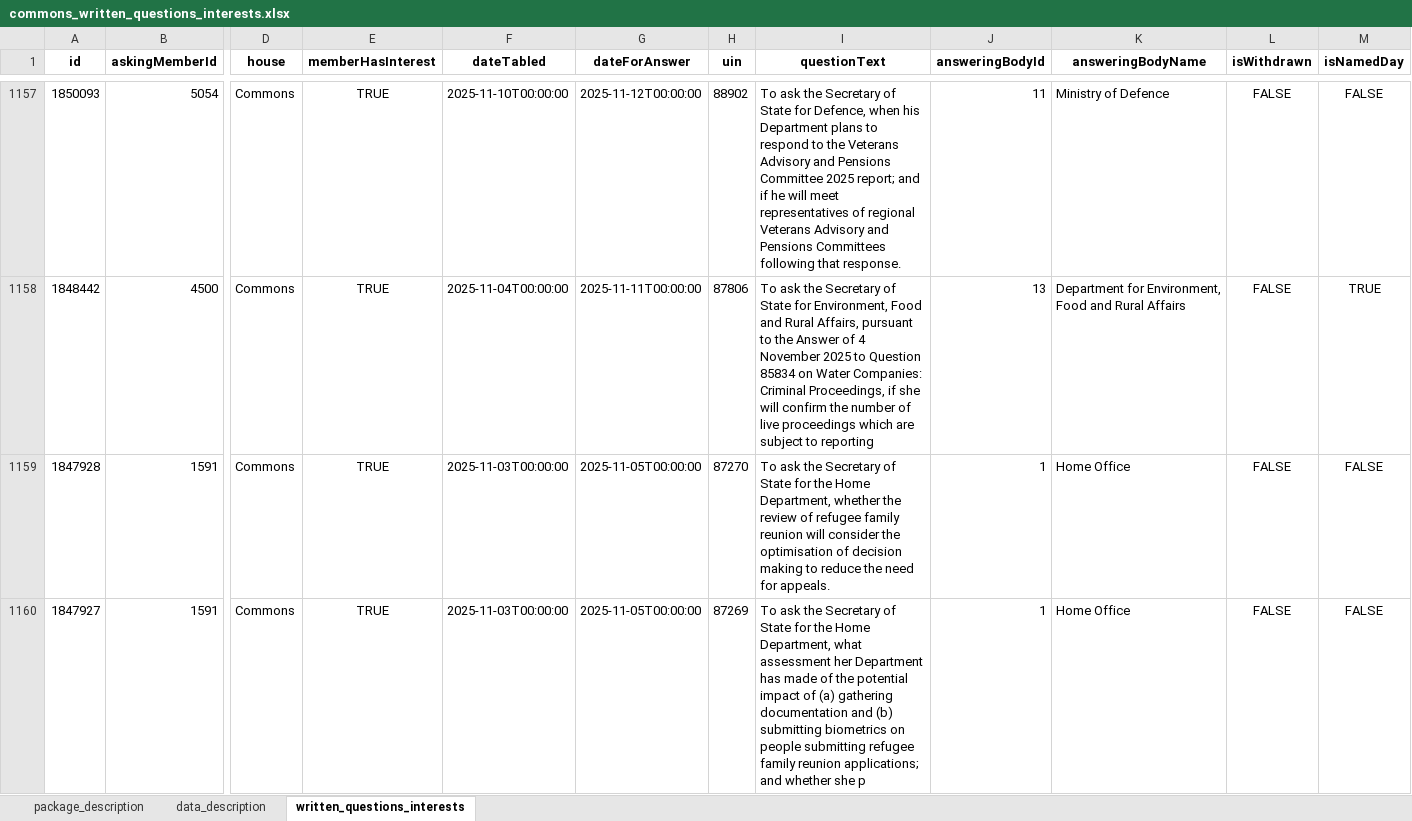
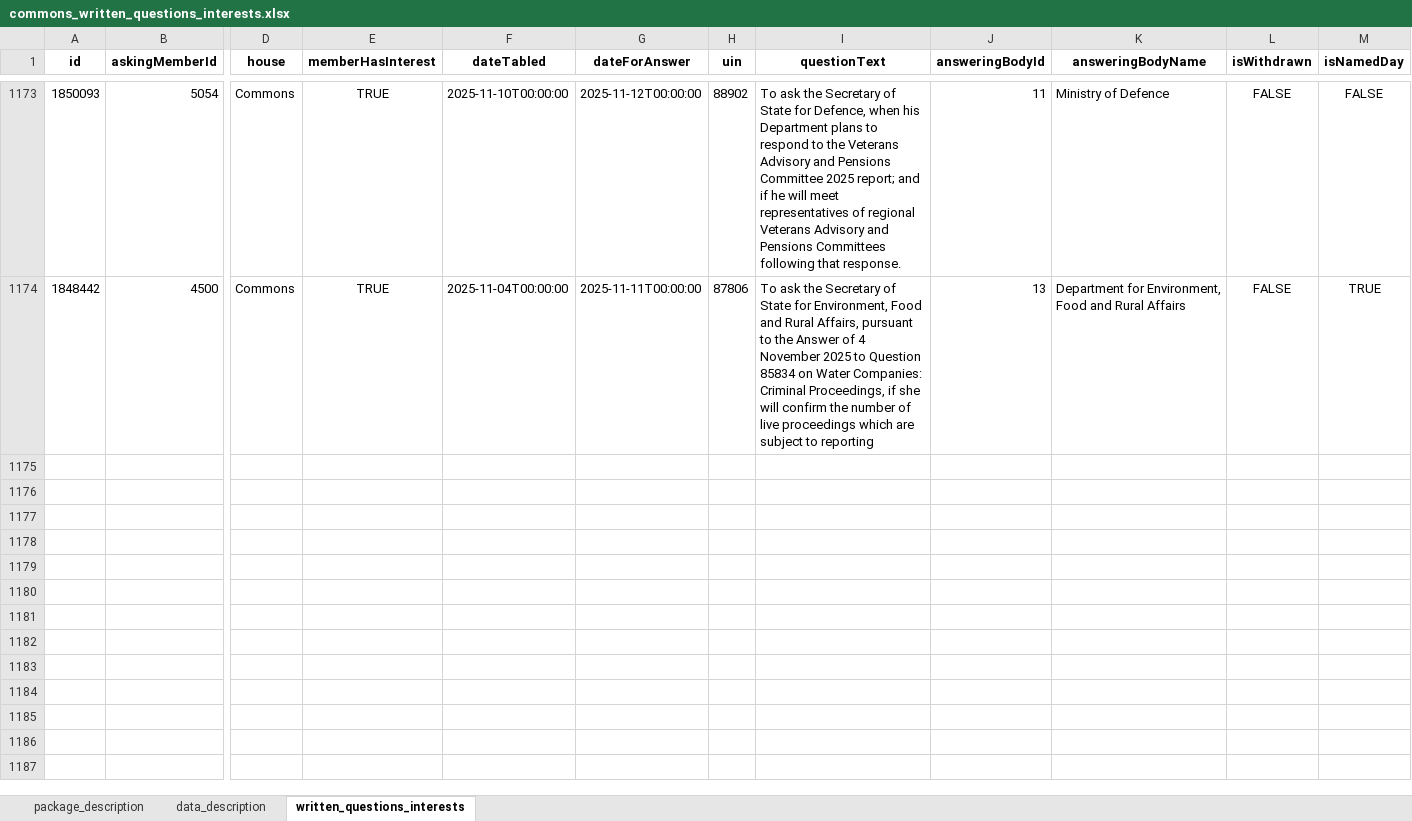
Before and after one commit to mysociety/uk-parl-written-questions, an Excel workbook: docs/data/commons_written_questions_interests/0.1.0/commons_written_questions_interests.xlsx, sheet written_questions_interests, drawn as a sheet; only a part is shown, gaps mark what is left out; values as stored, in another font and other column widths than the file's, no borders; removed rows and columns are numbered as before the commit, all else as after; rows hold the shown columns only; the diff covers the shown part only; the diff names each change by its address in the sheet, - before the commit and + after, or states it on an @@ line.

```diff
--- a/docs/data/commons_written_questions_interests/0.1.0/commons_written_questions_interests.xlsx (sheet written_questions_interests)
+++ b/docs/data/commons_written_questions_interests/0.1.0/commons_written_questions_interests.xlsx (sheet written_questions_interests)
-row 1159: 1847928 | 1591 | Commons | TRUE | 2025-11-03T00:00:00 | 2025-11-05T00:00:00 | 87270 | To ask the Secretary of State for the Home Department, whether the review of refugee family reunion will consider the optimisation of decision making to reduce the need for appeals. | 1 | Home Office | FALSE | FALSE
-row 1160: 1847927 | 1591 | Commons | TRUE | 2025-11-03T00:00:00 | 2025-11-05T00:00:00 | 87269 | To ask the Secretary of State for the Home Department, what assessment her Department has made of the potential impact of (a) gathering documentation and (b) submitting biometrics on people submitting refugee family reunion applications; and whether she p | 1 | Home Office | FALSE | FALSE
```
Also changed, not shown: 17 added rows and 2 removed rows elsewhere in this sheet, docs/data/commons_written_questions_interests/0.1/commons_written_questions_interests.xlsx, docs/data/commons_written_questions_interests/0/commons_written_questions_interests.xlsx, 57 other files.
